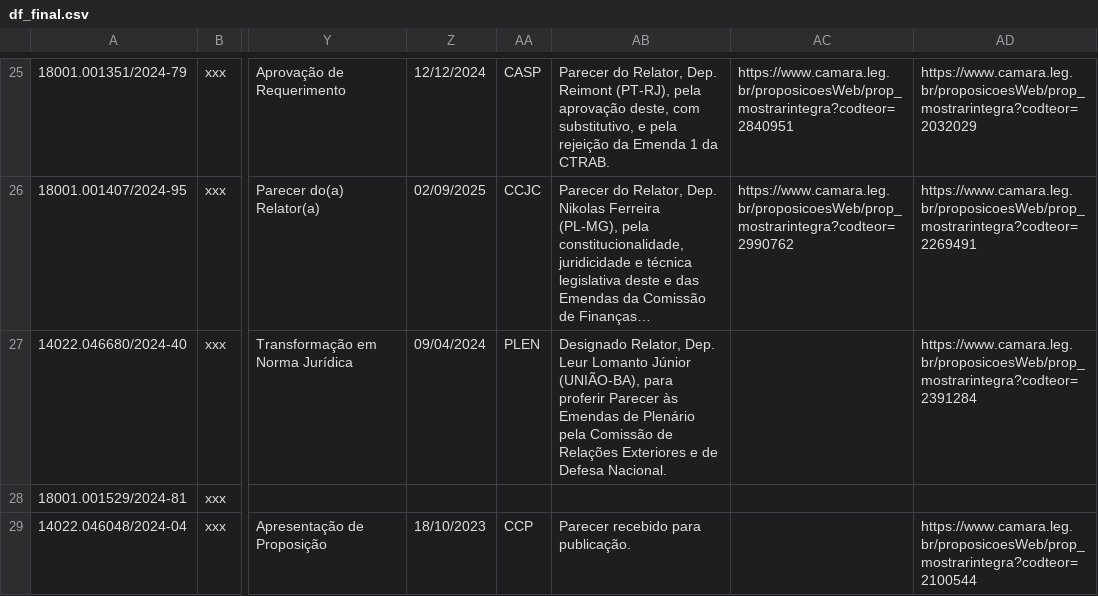
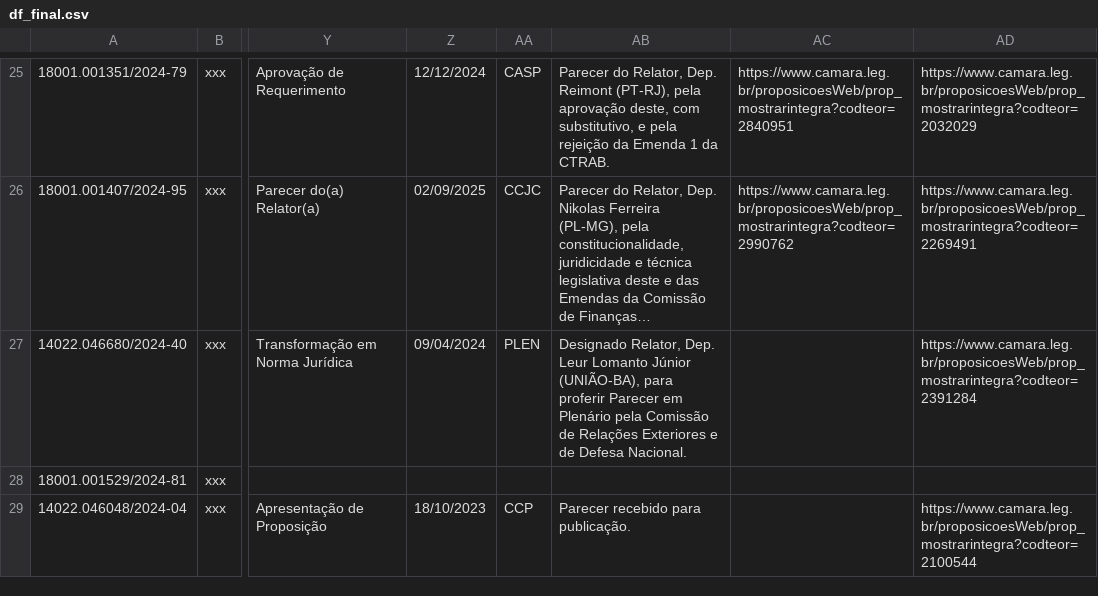
Before and after one commit to lab-dados-seges/monitoramento-parlamentar-delog, a CSV file: data/df_final.csv, drawn as a sheet; only a part is shown, gaps mark what is left out; long unchanged cells end in …; the diff covers the shown part only; the diff names each change by its address in the sheet, - before the commit and + after, or states it on an @@ line.

```diff
--- a/data/df_final.csv
+++ b/data/df_final.csv
-AB27: …proferir Parecer às Emendas de Plenário pela…
+AB27: …proferir Parecer em Plenário pela…
```
Also changed, not shown: 6 edited cells elsewhere in this file.
